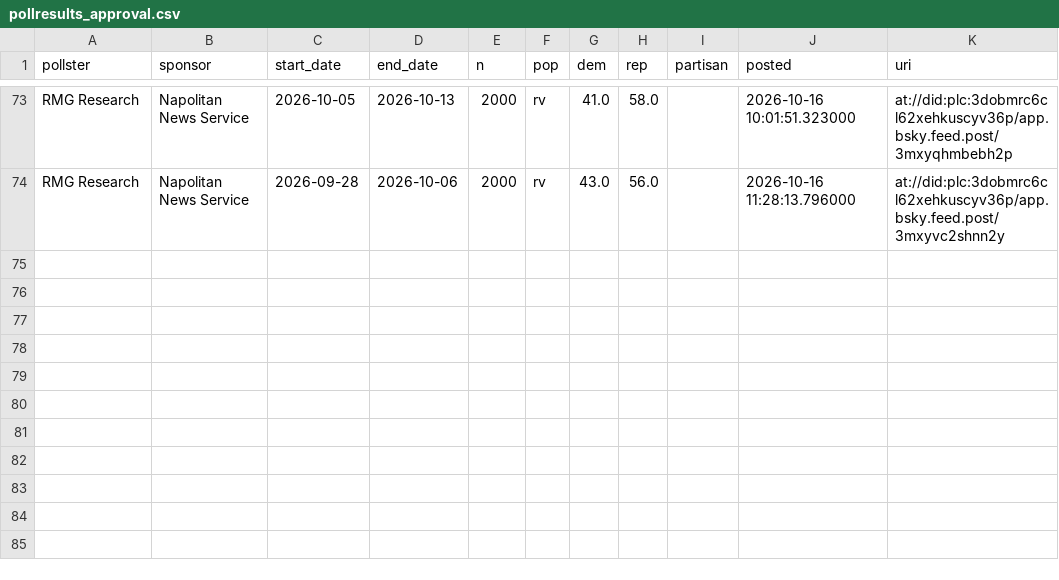
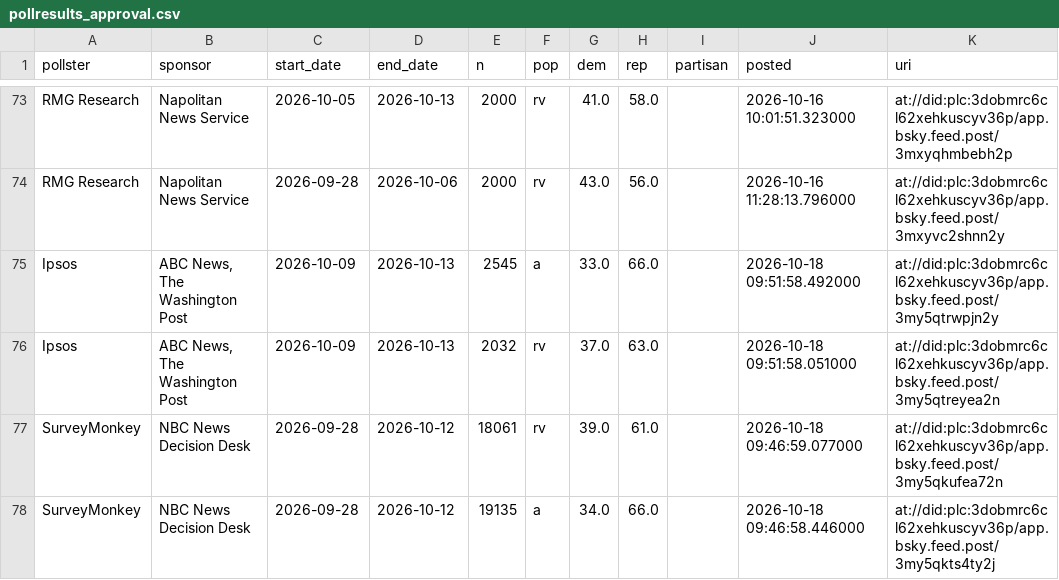
Before and after one commit to scorvec/midterms-2026, a CSV file: data/state/pollresults_approval.csv, drawn as a sheet; only a part is shown, gaps mark what is left out; the diff names each change by its address in the sheet, - before the commit and + after, or states it on an @@ line.

```diff
--- a/data/state/pollresults_approval.csv
+++ b/data/state/pollresults_approval.csv
+row 75: Ipsos | ABC News, The Washington Post | 2026-10-09 | 2026-10-13 | 2545 | a | 33.0 | 66.0 |  | 2026-10-18 09:51:58.492000 | at://did:plc:3dobmrc6cl62xehkuscyv36p/app.bsky.feed.post/3my5qtrwpjn2y
+row 76: Ipsos | ABC News, The Washington Post | 2026-10-09 | 2026-10-13 | 2032 | rv | 37.0 | 63.0 |  | 2026-10-18 09:51:58.051000 | at://did:plc:3dobmrc6cl62xehkuscyv36p/app.bsky.feed.post/3my5qtreyea2n
+row 77: SurveyMonkey | NBC News Decision Desk | 2026-09-28 | 2026-10-12 | 18061 | rv | 39.0 | 61.0 |  | 2026-10-18 09:46:59.077000 | at://did:plc:3dobmrc6cl62xehkuscyv36p/app.bsky.feed.post/3my5qkufea72n
+row 78: SurveyMonkey | NBC News Decision Desk | 2026-09-28 | 2026-10-12 | 19135 | a | 34.0 | 66.0 |  | 2026-10-18 09:46:58.446000 | at://did:plc:3dobmrc6cl62xehkuscyv36p/app.bsky.feed.post/3my5qkts4ty2j
```
Also changed, not shown: data/state/bluesky_race_polls.csv, data/state/pollresults_generic.csv, 8 other files.
